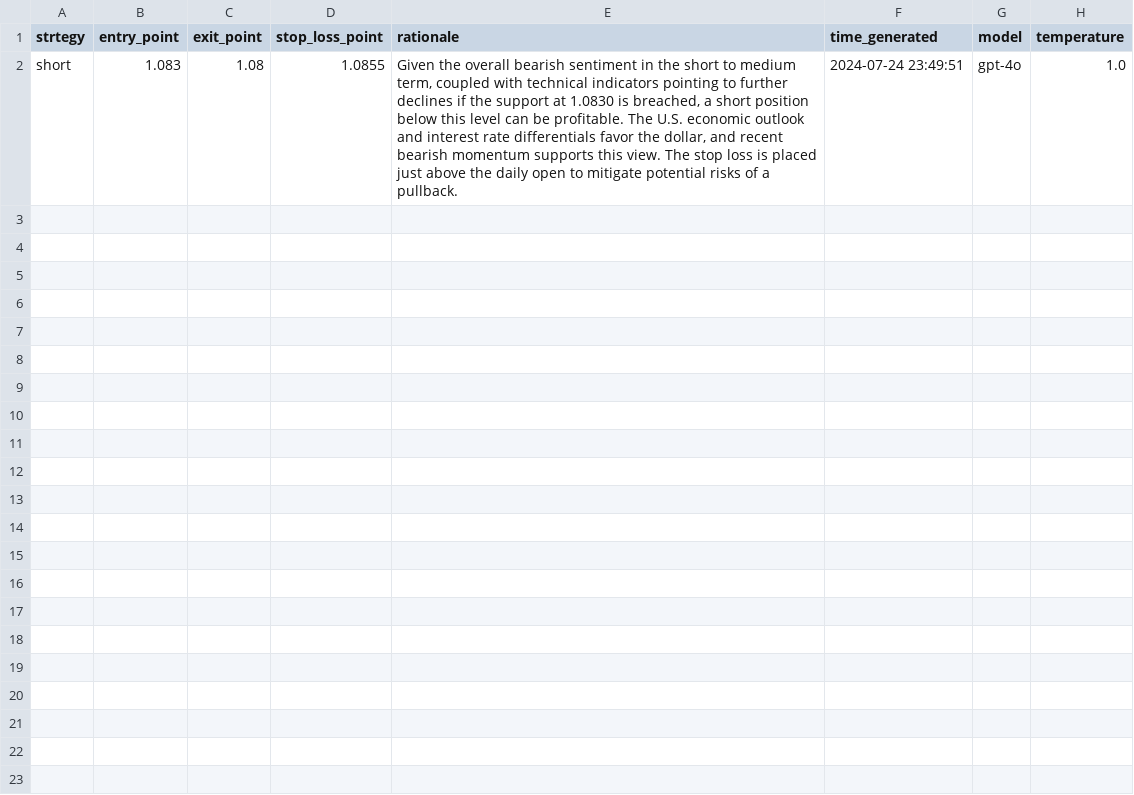
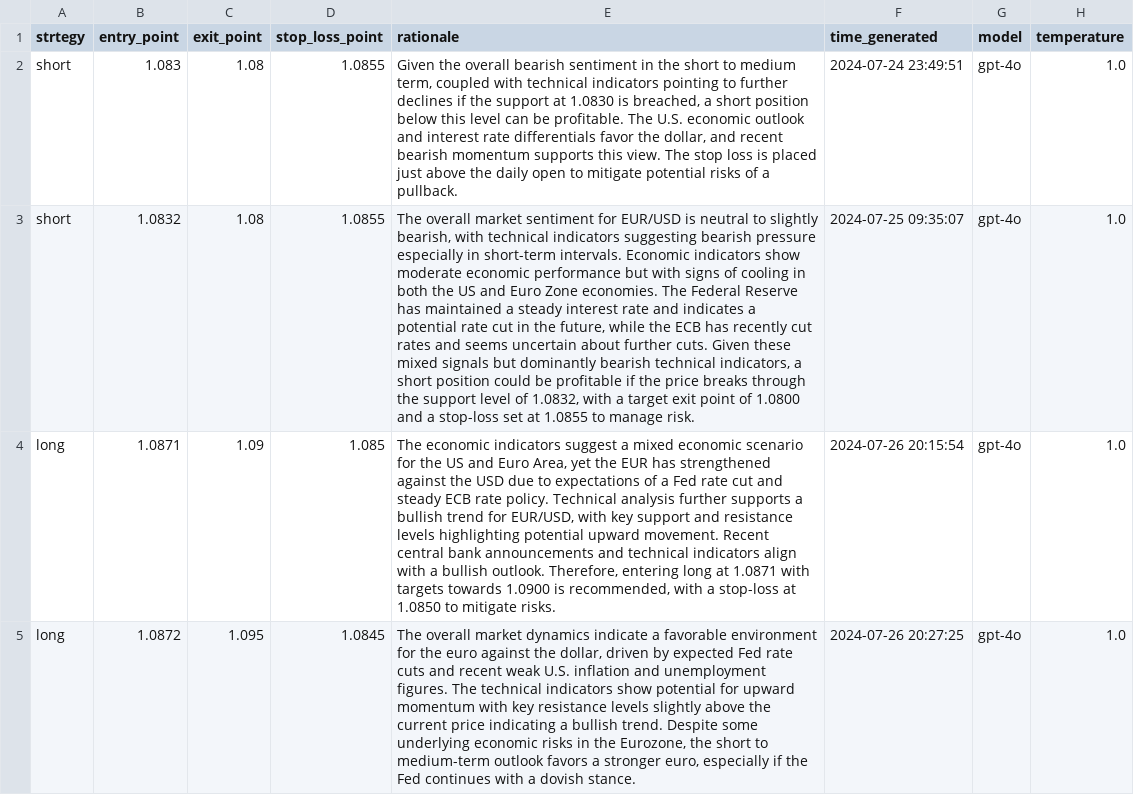
Before and after one commit to xifan828/fx-assistant, a CSV file: simulation/trading_strategy.csv, drawn as a sheet; the diff names each change by its address in the sheet, - before the commit and + after, or states it on an @@ line.

```diff
--- a/simulation/trading_strategy.csv
+++ b/simulation/trading_strategy.csv
+row 3: short | 1.0832 | 1.08 | 1.0855 | The overall market sentiment for EUR/USD is neutral to slightly bearish, with technical indicators suggesting bearish pressure especially in short-term intervals. Economic indicators show moderate economic performance but with signs of cooling in both the US and Euro Zone economies. The Federal Reserve has maintained a steady interest rate and indicates a potential rate cut in the future, while the ECB has recently cut rates and seems uncertain about further cuts. Given these mixed signals but dominantly bearish technical indicators, a short position could be profitable if the price breaks through the support level of 1.0832, with a target exit point of 1.0800 and a stop-loss set at 1.0855 to manage risk. | 2024-07-25 09:35:07 | gpt-4o | 1.0
+row 4: long | 1.0871 | 1.09 | 1.085 | The economic indicators suggest a mixed economic scenario for the US and Euro Area, yet the EUR has strengthened against the USD due to expectations of a Fed rate cut and steady ECB rate policy. Technical analysis further supports a bullish trend for EUR/USD, with key support and resistance levels highlighting potential upward movement. Recent central bank announcements and technical indicators align with a bullish outlook. Therefore, entering long at 1.0871 with targets towards 1.0900 is recommended, with a stop-loss at 1.0850 to mitigate risks. | 2024-07-26 20:15:54 | gpt-4o | 1.0
+row 5: long | 1.0872 | 1.095 | 1.0845 | The overall market dynamics indicate a favorable environment for the euro against the dollar, driven by expected Fed rate cuts and recent weak U.S. inflation and unemployment figures. The technical indicators show potential for upward momentum with key resistance levels slightly above the current price indicating a bullish trend. Despite some underlying economic risks in the Eurozone, the short to medium-term outlook favors a stronger euro, especially if the Fed continues with a dovish stance. | 2024-07-26 20:27:25 | gpt-4o | 1.0
```
Also changed, not shown: 17 other files.
